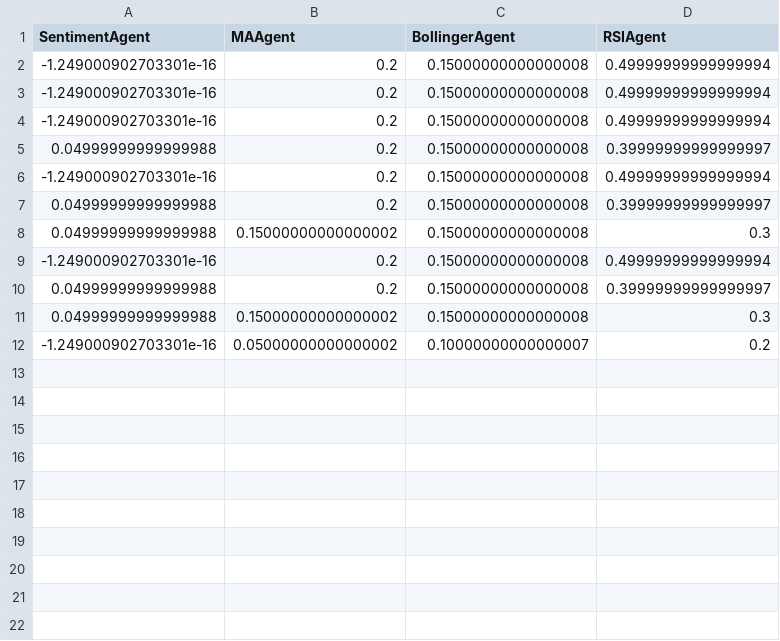
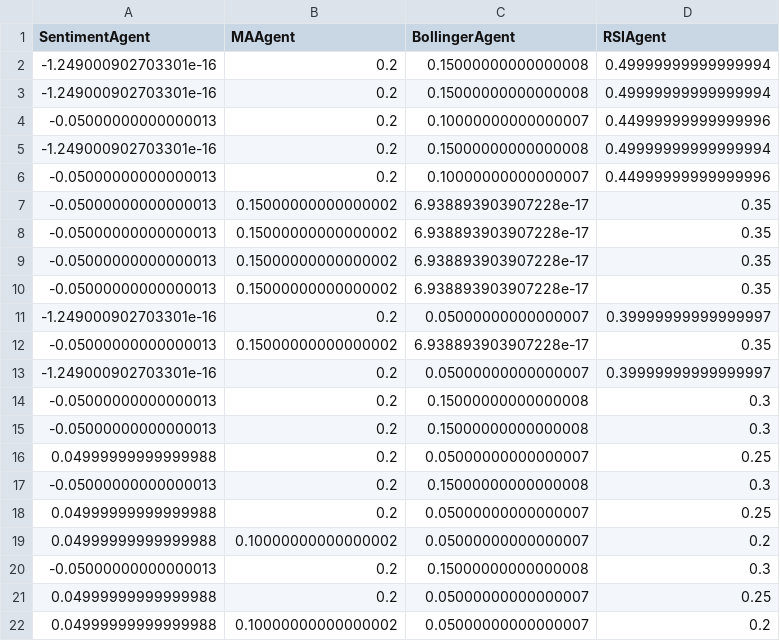
Before and after one commit to astronights/A4_Paper_Trading, a CSV file: data/agent_weights.csv, drawn as a sheet.

```diff
--- a/data/agent_weights.csv
+++ b/data/agent_weights.csv
@@ -3,10 +3,20 @@
 -1.249000902703301e-16,0.2,0.15000000000000008,0.49999999999999994
+-0.05000000000000013,0.2,0.10000000000000007,0.44999999999999996
 -1.249000902703301e-16,0.2,0.15000000000000008,0.49999999999999994
-0.04999999999999988,0.2,0.15000000000000008,0.39999999999999997
--1.249000902703301e-16,0.2,0.15000000000000008,0.49999999999999994
-0.04999999999999988,0.2,0.15000000000000008,0.39999999999999997
-0.04999999999999988,0.15000000000000002,0.15000000000000008,0.3
--1.249000902703301e-16,0.2,0.15000000000000008,0.49999999999999994
-0.04999999999999988,0.2,0.15000000000000008,0.39999999999999997
-0.04999999999999988,0.15000000000000002,0.15000000000000008,0.3
--1.249000902703301e-16,0.05000000000000002,0.10000000000000007,0.2
+-0.05000000000000013,0.2,0.10000000000000007,0.44999999999999996
+-0.05000000000000013,0.15000000000000002,6.938893903907228e-17,0.35
+-0.05000000000000013,0.15000000000000002,6.938893903907228e-17,0.35
+-0.05000000000000013,0.15000000000000002,6.938893903907228e-17,0.35
+-0.05000000000000013,0.15000000000000002,6.938893903907228e-17,0.35
+-1.249000902703301e-16,0.2,0.05000000000000007,0.39999999999999997
+-0.05000000000000013,0.15000000000000002,6.938893903907228e-17,0.35
+-1.249000902703301e-16,0.2,0.05000000000000007,0.39999999999999997
+-0.05000000000000013,0.2,0.15000000000000008,0.3
+-0.05000000000000013,0.2,0.15000000000000008,0.3
+0.04999999999999988,0.2,0.05000000000000007,0.25
+-0.05000000000000013,0.2,0.15000000000000008,0.3
+0.04999999999999988,0.2,0.05000000000000007,0.25
+0.04999999999999988,0.10000000000000002,0.05000000000000007,0.2
+-0.05000000000000013,0.2,0.15000000000000008,0.3
+0.04999999999999988,0.2,0.05000000000000007,0.25
+0.04999999999999988,0.10000000000000002,0.05000000000000007,0.2
```
Also changed, not shown: data/account_book.csv, 5 other files.
